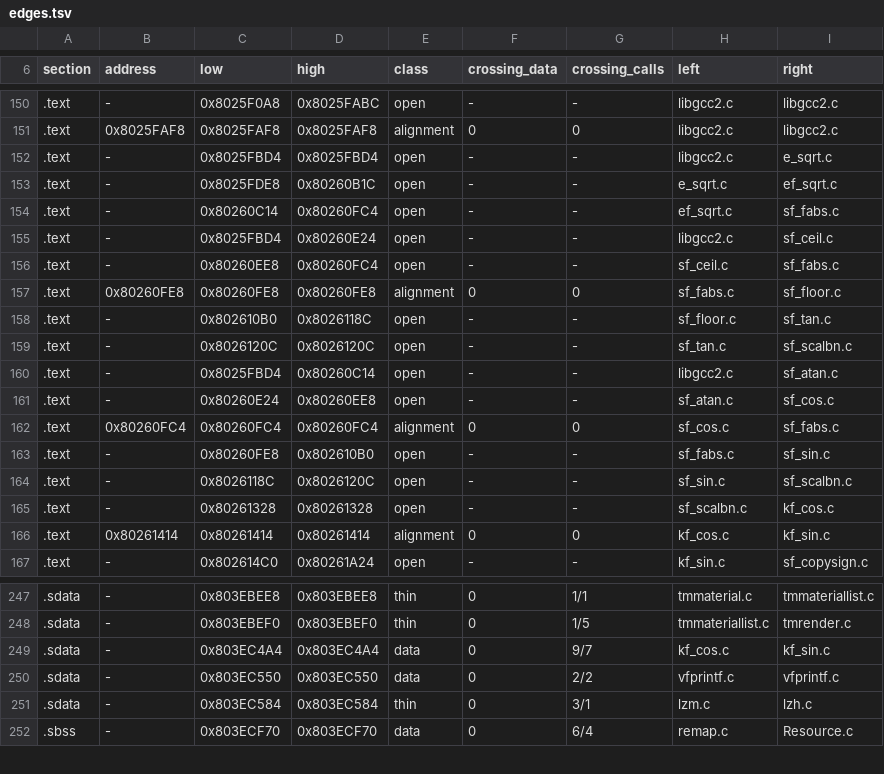
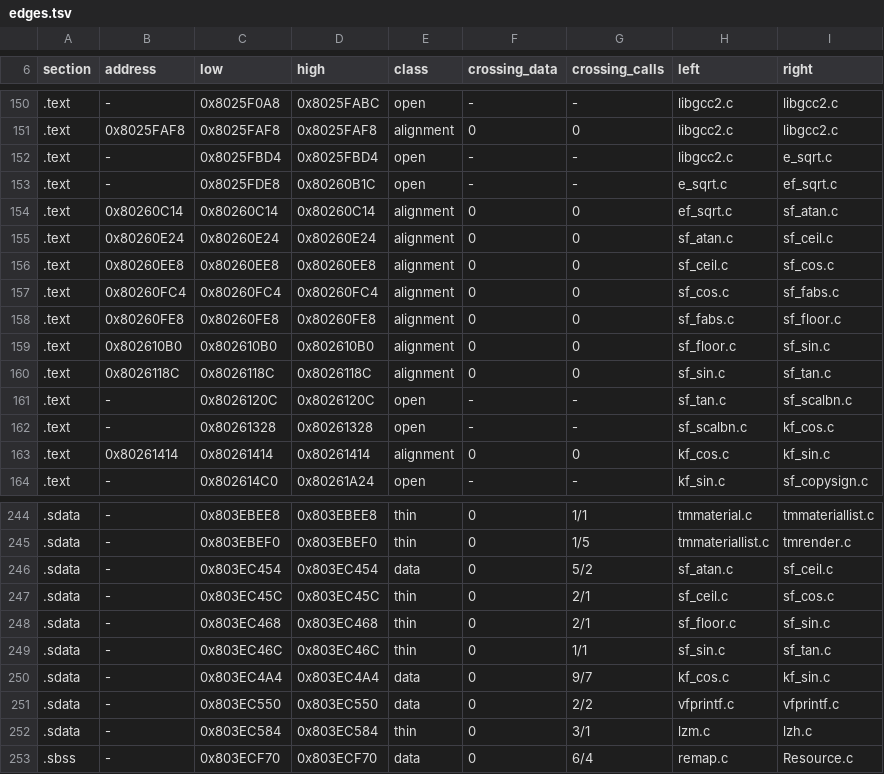
Before and after one commit to mitsevox/nflstreet2, a TSV file: config/GN7E69-rev0/boundaries/edges.tsv, drawn as a sheet; only a part is shown, gaps mark what is left out.

```diff
--- a/config/GN7E69-rev0/boundaries/edges.tsv
+++ b/config/GN7E69-rev0/boundaries/edges.tsv
@@ -153,13 +153,10 @@ section	address	low	high	class	crossing_data	crossing_calls	left	right
 .text	-	0x8025FDE8	0x80260B1C	open	-	-	e_sqrt.c	ef_sqrt.c
-.text	-	0x80260C14	0x80260FC4	open	-	-	ef_sqrt.c	sf_fabs.c
-.text	-	0x8025FBD4	0x80260E24	open	-	-	libgcc2.c	sf_ceil.c
-.text	-	0x80260EE8	0x80260FC4	open	-	-	sf_ceil.c	sf_fabs.c
+.text	0x80260C14	0x80260C14	0x80260C14	alignment	0	0	ef_sqrt.c	sf_atan.c
+.text	0x80260E24	0x80260E24	0x80260E24	alignment	0	0	sf_atan.c	sf_ceil.c
+.text	0x80260EE8	0x80260EE8	0x80260EE8	alignment	0	0	sf_ceil.c	sf_cos.c
+.text	0x80260FC4	0x80260FC4	0x80260FC4	alignment	0	0	sf_cos.c	sf_fabs.c
 .text	0x80260FE8	0x80260FE8	0x80260FE8	alignment	0	0	sf_fabs.c	sf_floor.c
-.text	-	0x802610B0	0x8026118C	open	-	-	sf_floor.c	sf_tan.c
+.text	0x802610B0	0x802610B0	0x802610B0	alignment	0	0	sf_floor.c	sf_sin.c
+.text	0x8026118C	0x8026118C	0x8026118C	alignment	0	0	sf_sin.c	sf_tan.c
 .text	-	0x8026120C	0x8026120C	open	-	-	sf_tan.c	sf_scalbn.c
-.text	-	0x8025FBD4	0x80260C14	open	-	-	libgcc2.c	sf_atan.c
-.text	-	0x80260E24	0x80260EE8	open	-	-	sf_atan.c	sf_cos.c
-.text	0x80260FC4	0x80260FC4	0x80260FC4	alignment	0	0	sf_cos.c	sf_fabs.c
-.text	-	0x80260FE8	0x802610B0	open	-	-	sf_fabs.c	sf_sin.c
-.text	-	0x8026118C	0x8026120C	open	-	-	sf_sin.c	sf_scalbn.c
 .text	-	0x80261328	0x80261328	open	-	-	sf_scalbn.c	kf_cos.c
@@ -248,2 +245,6 @@ section	address	low	high	class	crossing_data	crossing_calls	left	right
 .sdata	-	0x803EBEF0	0x803EBEF0	thin	0	1/5	tmmateriallist.c	tmrender.c
+.sdata	-	0x803EC454	0x803EC454	data	0	5/2	sf_atan.c	sf_ceil.c
+.sdata	-	0x803EC45C	0x803EC45C	thin	0	2/1	sf_ceil.c	sf_cos.c
+.sdata	-	0x803EC468	0x803EC468	thin	0	2/1	sf_floor.c	sf_sin.c
+.sdata	-	0x803EC46C	0x803EC46C	thin	0	1/1	sf_sin.c	sf_tan.c
 .sdata	-	0x803EC4A4	0x803EC4A4	data	0	9/7	kf_cos.c	kf_sin.c
```
Also changed, not shown: config/GN7E69-rev0/boundaries/names.tsv, config/GN7E69-rev0/boundaries/units.tsv.
